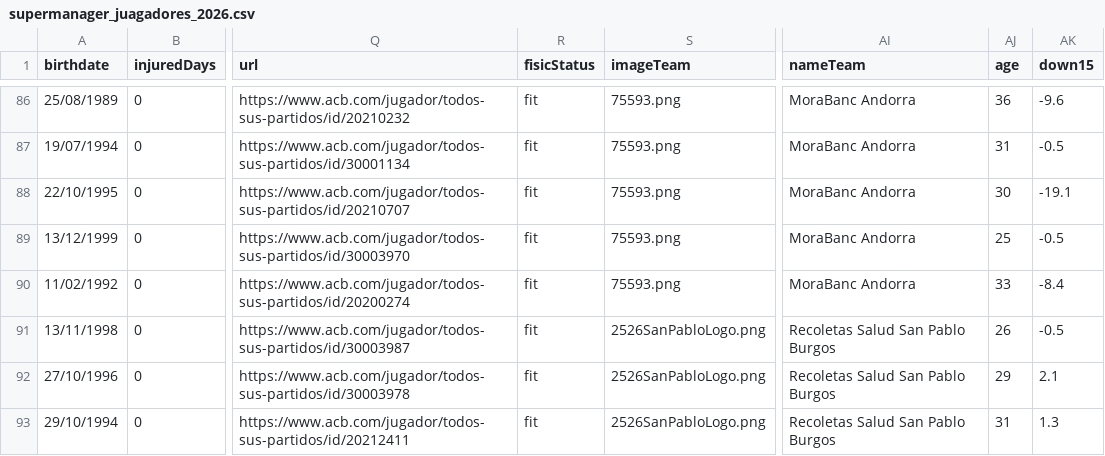
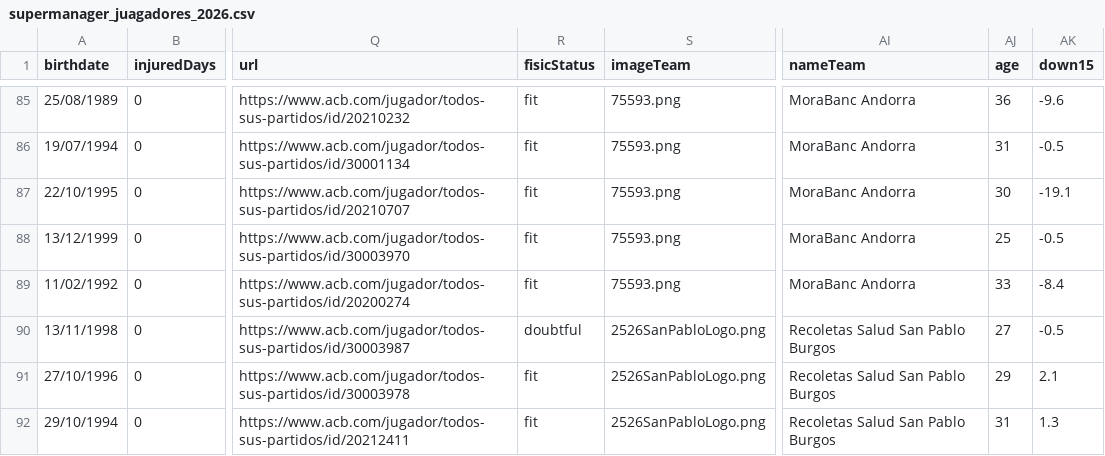
Before and after one commit to IvoVillanueva/DATOS-JUGADORES-SUPERMANAGER-2025_26, a CSV file: data/supermanager_juagadores_2026.csv, drawn as a sheet; only a part is shown, gaps mark what is left out; addresses are those after the commit; the diff covers the shown part only; the diff names each change by its address in the sheet, - before the commit and + after, or states it on an @@ line.

```diff
--- a/data/supermanager_juagadores_2026.csv
+++ b/data/supermanager_juagadores_2026.csv
-R90 (fisicStatus): fit
+R90 (fisicStatus): doubtful
-AJ90 (age): 26
+AJ90 (age): 27
```
Also changed, not shown: 1 removed row and 2 edited cells elsewhere in this file, data/supermanager_juagadores_stats_2026.csv.
